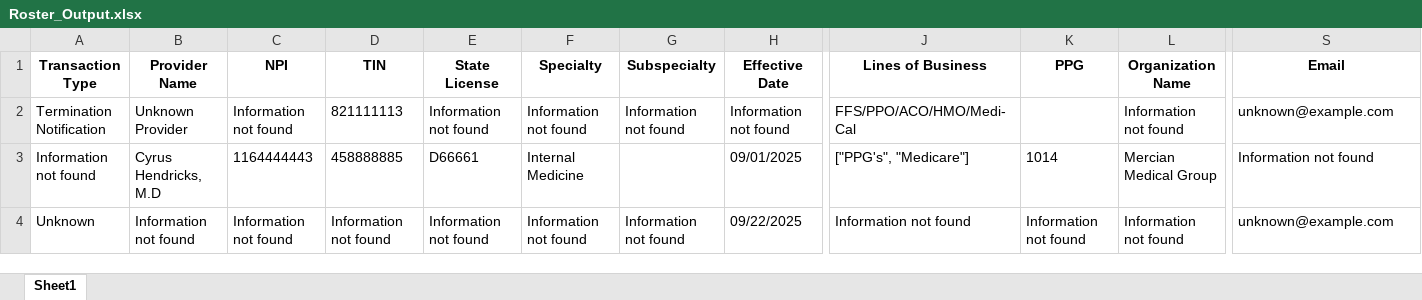
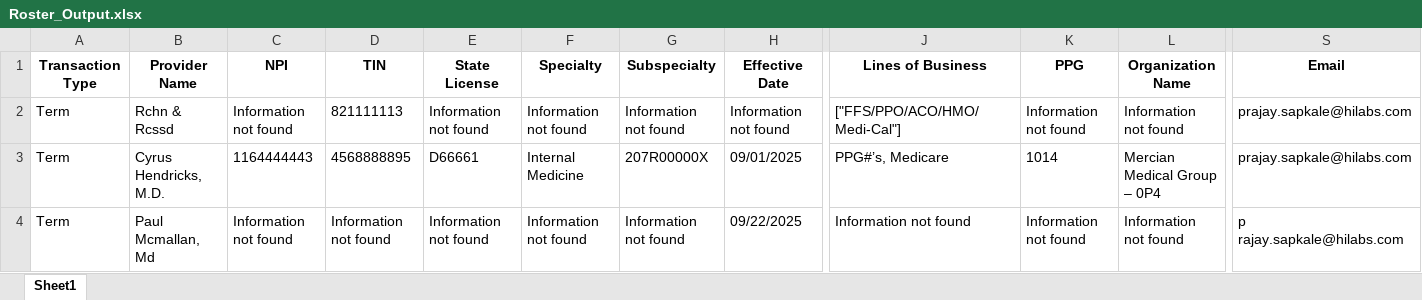
Before and after one commit to SudhST/HiLabs-Roster, an Excel workbook: output/Roster_Output.xlsx, sheet Sheet1, drawn as a sheet; only a part is shown, gaps mark what is left out; values as stored, in another font and other column widths than the file's, no borders; the diff names each change by its address in the sheet, - before the commit and + after, or states it on an @@ line.

```diff
--- a/output/Roster_Output.xlsx (sheet Sheet1)
+++ b/output/Roster_Output.xlsx (sheet Sheet1)
-A2 (Transaction Type): Termination Notification
+A2 (Transaction Type): Term
-B2 (Provider Name): Unknown Provider
+B2 (Provider Name): Rchn & Rcssd
-J2 (Lines of Business): FFS/PPO/ACO/HMO/Medi-Cal
+J2 (Lines of Business): ["FFS/PPO/ACO/HMO/Medi-Cal"]
-K2 (PPG): (empty)
+K2 (PPG): Information not found
-S2 (Email): unknown@example.com
+S2 (Email): prajay.sapkale@hilabs.com
-A3 (Transaction Type): Information not found
+A3 (Transaction Type): Term
-B3 (Provider Name): Cyrus Hendricks, M.D
+B3 (Provider Name): Cyrus Hendricks, M.D.
-D3 (TIN): 458888885
+D3 (TIN): 4568888895
-G3 (Subspecialty): (empty)
+G3 (Subspecialty): 207R00000X
-J3 (Lines of Business): ["PPG's", "Medicare"]
+J3 (Lines of Business): PPG#’s, Medicare
-L3 (Organization Name): Mercian Medical Group
+L3 (Organization Name): Mercian Medical Group – 0P4
-S3 (Email): Information not found
+S3 (Email): prajay.sapkale@hilabs.com
-A4 (Transaction Type): Unknown
+A4 (Transaction Type): Term
-B4 (Provider Name): Information not found
+B4 (Provider Name): Paul Mcmallan, Md
-S4 (Email): unknown@example.com
+S4 (Email): p rajay.sapkale@hilabs.com
```
Also changed, not shown: 2 other files.
